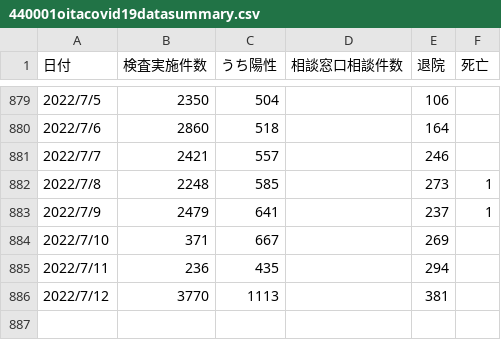
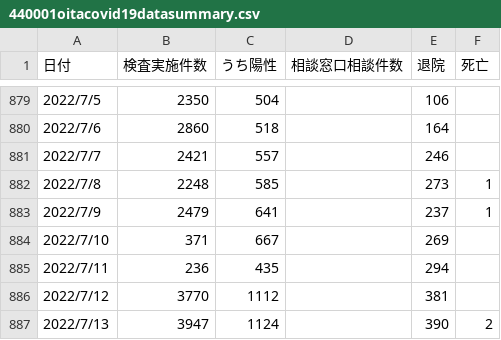
Before and after one commit to covid19-oita/data, a CSV file: csv/440001oitacovid19datasummary.csv, drawn as a sheet; only a part is shown, gaps mark what is left out.

```diff
--- a/csv/440001oitacovid19datasummary.csv
+++ b/csv/440001oitacovid19datasummary.csv
@@ -885,2 +885,3 @@
 2022/7/11,236,435,,294,
-2022/7/12,3770,1113,,381,
+2022/7/12,3770,1112,,381,
+2022/7/13,3947,1124,,390,2
```
Also changed, not shown: 2 other files.
